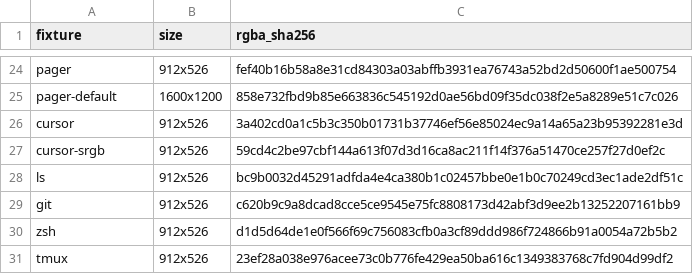
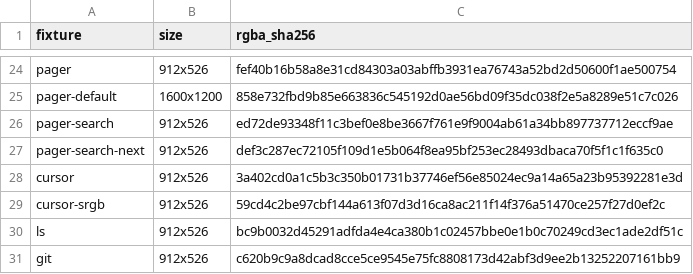
Before and after one commit to witty-terminal/witty, a TSV file: build_support/reference_probes/render_parity/ghostty-1.4.0-macos.tsv, drawn as a sheet; only a part is shown, gaps mark what is left out; the shorter side is filled out with more unchanged rows; the diff names each change by its address in the sheet, - before the commit and + after, or states it on an @@ line.

Commit message:
Check macOS less search rendering against Ghostty

```diff
--- a/build_support/reference_probes/render_parity/ghostty-1.4.0-macos.tsv
+++ b/build_support/reference_probes/render_parity/ghostty-1.4.0-macos.tsv
+row 26: pager-search | 912x526 | ed72de93348f11c3bef0e8be3667f761e9f9004ab61a34bb897737712eccf9ae
+row 27: pager-search-next | 912x526 | def3c287ec72105f109d1e5b064f8ea95bf253ec28493dbaca70f5f1c1f635c0
```
Also changed, not shown: 3 other files.
